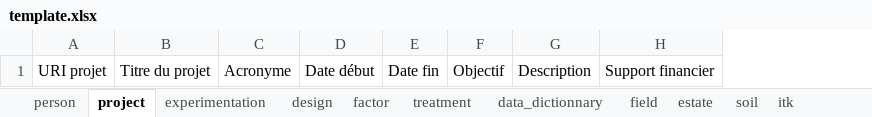
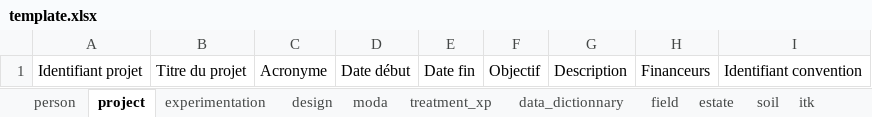
Before and after one commit to vignevin/vitisdatacrop, an Excel workbook: template.xlsx, sheet project, drawn as a sheet; values as stored, in another font and other column widths than the file's, no borders; table styles not drawn; removed rows and columns are numbered as before the commit, all else as after; the diff names each change by its address in the sheet, - before the commit and + after, or states it on an @@ line.

```diff
--- a/template.xlsx (sheet project)
+++ b/template.xlsx (sheet project)
-sheet tab: factor
+sheet tab: moda
-sheet tab: treatment
+sheet tab: treatment_xp
-column A, row 1: URI projet
+column A, row 1: Identifiant projet
-column H, row 1: Support financier
+column H, row 1: Financeurs
+column I, row 1: Identifiant convention
```
Also changed, not shown: sheet experimentation, sheet moda, sheet treatment_xp, sheet field, sheet data_dictionnary, other sheet tabs, charts or pictures, 2 other files.
